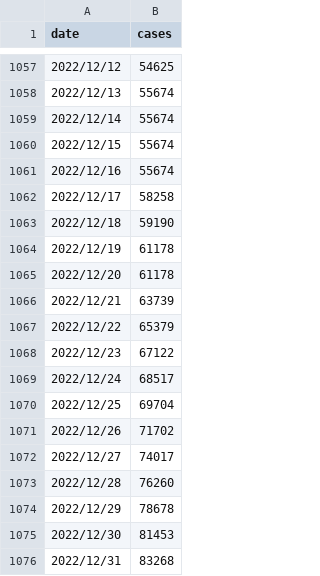
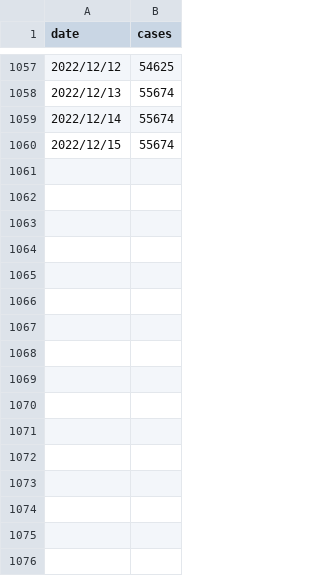
Before and after one commit to JiaenZheng/jiaenzheng.github.io, a CSV file: Guangdong_data.csv, drawn as a sheet; only a part is shown, gaps mark what is left out; the diff names each change by its address in the sheet, - before the commit and + after, or states it on an @@ line.

```diff
--- a/Guangdong_data.csv
+++ b/Guangdong_data.csv
-row 1061: 2022/12/16 | 55674
-row 1062: 2022/12/17 | 58258
-row 1063: 2022/12/18 | 59190
-row 1064: 2022/12/19 | 61178
-row 1065: 2022/12/20 | 61178
-row 1066: 2022/12/21 | 63739
-row 1067: 2022/12/22 | 65379
-row 1068: 2022/12/23 | 67122
-row 1069: 2022/12/24 | 68517
-row 1070: 2022/12/25 | 69704
-row 1071: 2022/12/26 | 71702
-row 1072: 2022/12/27 | 74017
-row 1073: 2022/12/28 | 76260
-row 1074: 2022/12/29 | 78678
-row 1075: 2022/12/30 | 81453
-row 1076: 2022/12/31 | 83268
```
Also changed, not shown: 1 other file.
